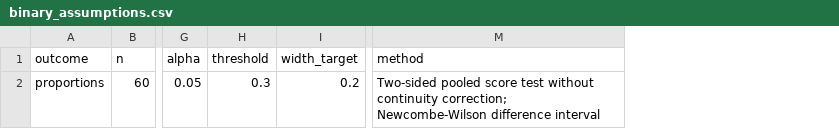
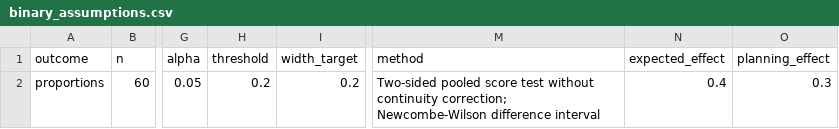
Before and after one commit to KataTam/sample-size-calculation, a CSV file: data/static_activity/binary_assumptions.csv, drawn as a sheet; only a part is shown, gaps mark what is left out; the diff names each change by its address in the sheet, - before the commit and + after, or states it on an @@ line.

Commit message:
Integrate study panels and clarify planning examples

```diff
--- a/data/static_activity/binary_assumptions.csv
+++ b/data/static_activity/binary_assumptions.csv
+column N (expected_effect), row 2: 0.4
+column O (planning_effect), row 2: 0.3
-H2 (threshold): 0.3
+H2 (threshold): 0.2
```
Also changed, not shown: data/static_activity/higher_variability_assumptions.csv, data/static_activity/null_assumptions.csv, 43 other files.
